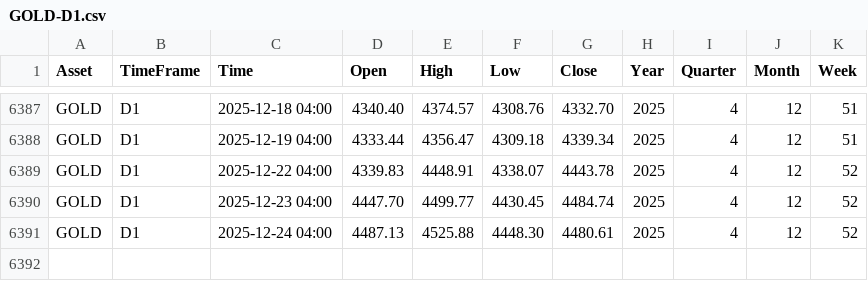
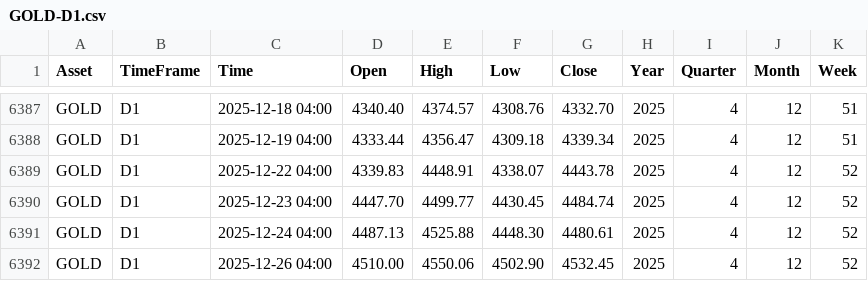
Before and after one commit to tohaitrieu/market-history, a CSV file: data/commodities/GOLD/GOLD-D1.csv, drawn as a sheet; only a part is shown, gaps mark what is left out.

Commit message:
Update market data - 2025-12-27 08:58

```diff
--- a/data/commodities/GOLD/GOLD-D1.csv
+++ b/data/commodities/GOLD/GOLD-D1.csv
@@ -6391 +6391,2 @@ GOLD,D1,2025-12-23 04:00,4447.70,4499.77,4430.45,4484.74,2025,4,12,52
 GOLD,D1,2025-12-24 04:00,4487.13,4525.88,4448.30,4480.61,2025,4,12,52
+GOLD,D1,2025-12-26 04:00,4510.00,4550.06,4502.90,4532.45,2025,4,12,52
```
Also changed, not shown: data/commodities/GOLD/GOLD-H4.csv, data/commodities/GOLD/GOLD-MN.csv, 5 other files.
